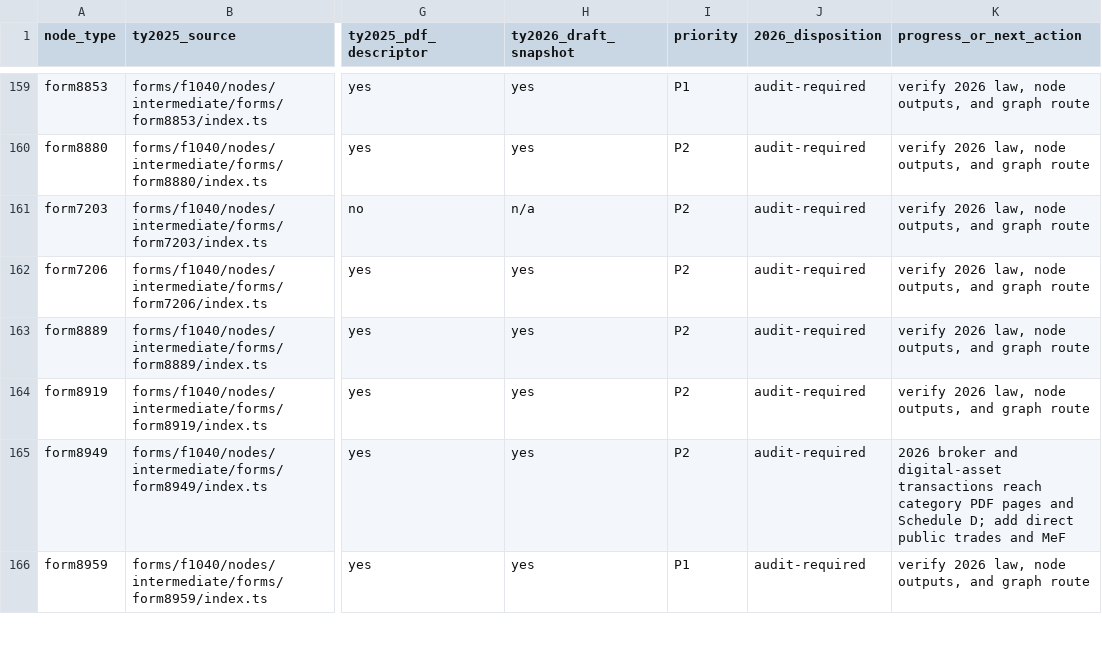
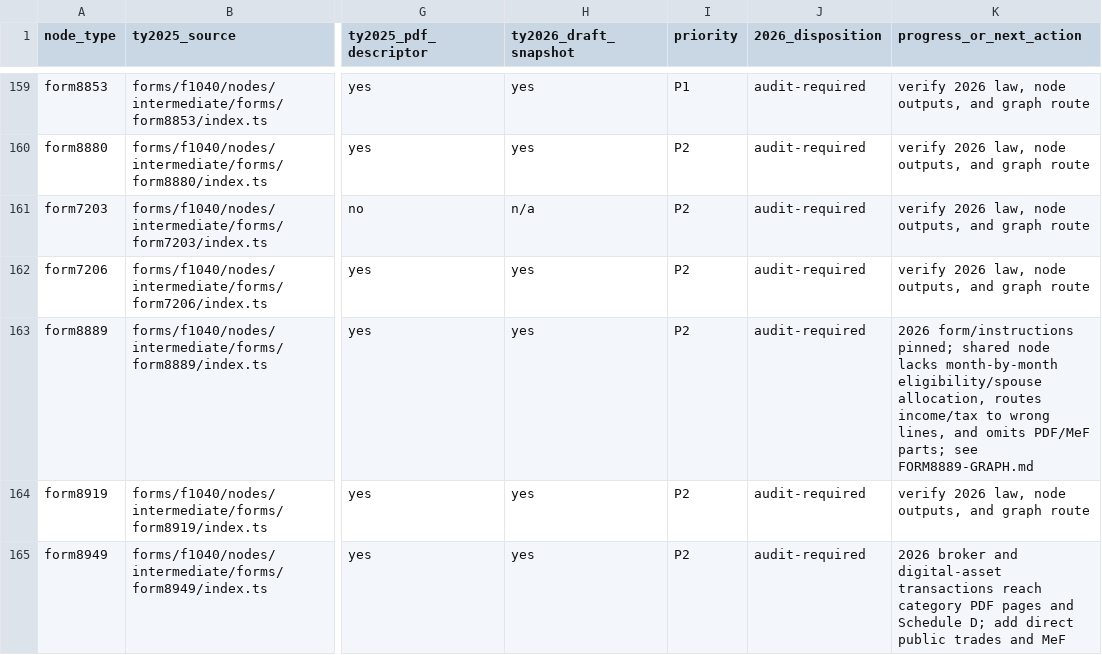
Before and after one commit to filedcom/opentax, a CSV file: docs/ty2026/node-coverage.csv, drawn as a sheet; only a part is shown, gaps mark what is left out; the shorter side is filled out with more unchanged rows; the diff names each change by its address in the sheet, - before the commit and + after, or states it on an @@ line.

Commit message:
Map TY2026 HSA Form 8889 filing contract

```diff
--- a/docs/ty2026/node-coverage.csv
+++ b/docs/ty2026/node-coverage.csv
-K163 (progress_or_next_action): verify 2026 law, node outputs, and graph route
+K163 (progress_or_next_action): 2026 form/instructions pinned; shared node lacks month-by-month eligibility/spouse allocation, routes income/tax to wrong lines, and omits PDF/MeF parts; see FORM8889-GRAPH.md
```
Also changed, not shown: 9 other files.
